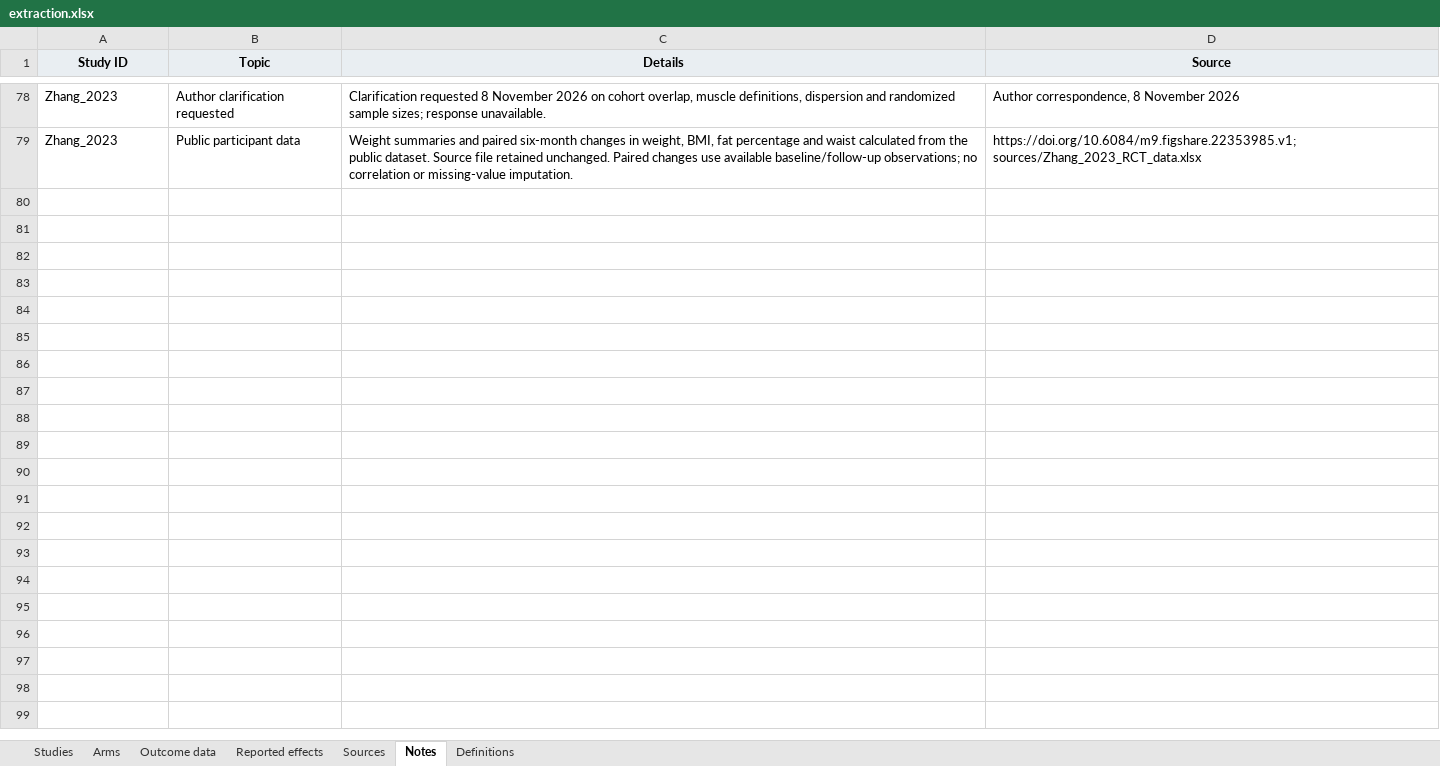
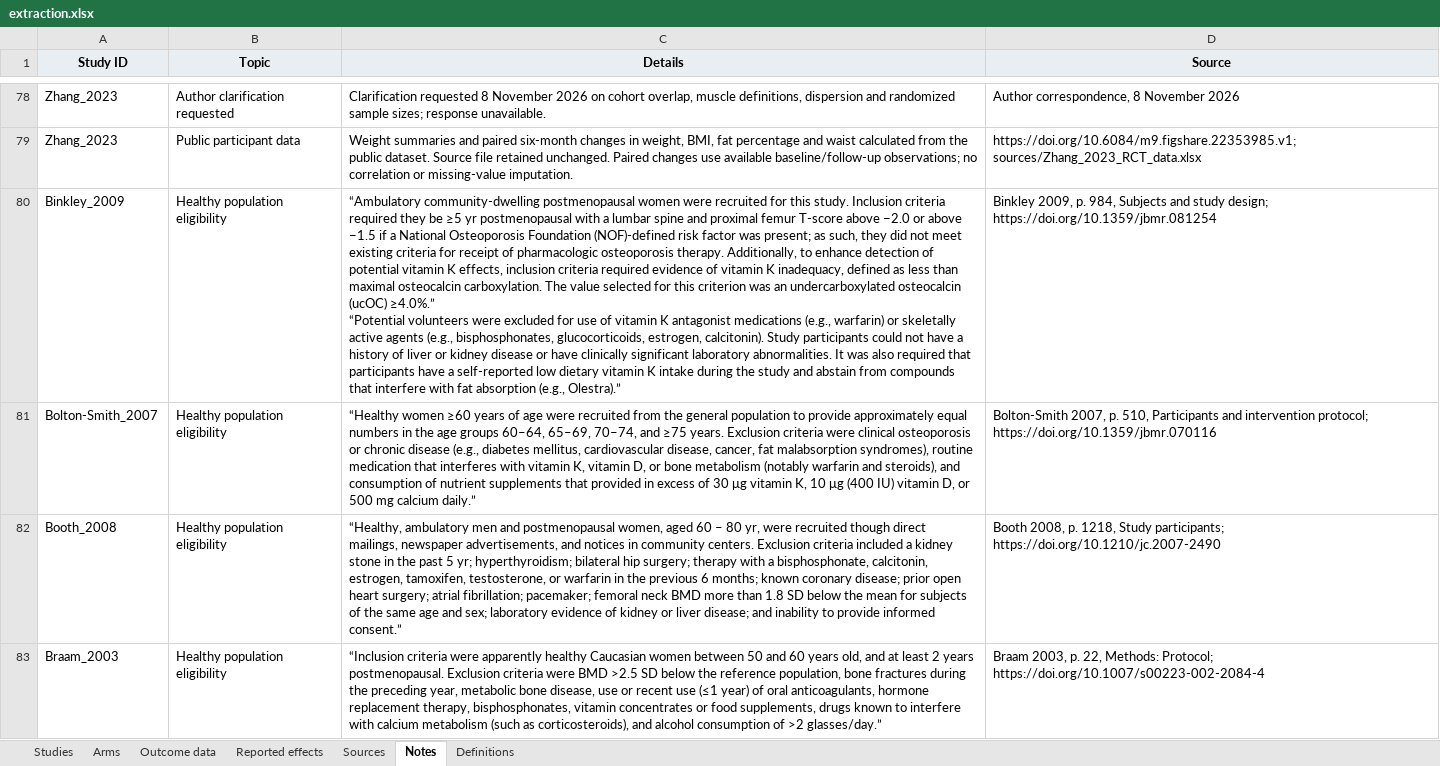
Before and after one commit to Mikolaj-Madeksza/vitamin-k-anthropometry-systematic-review, an Excel workbook: data/extraction.xlsx, sheet Notes, drawn as a sheet; only a part is shown, gaps mark what is left out; values as stored, in another font and other column widths than the file's, no borders; table styles not drawn; ↵ is a line break in a cell; the diff covers the shown part only; the diff names each change by its address in the sheet, - before the commit and + after, or states it on an @@ line.

Commit message:
Add source-referenced healthy population definitions

```diff
--- a/data/extraction.xlsx (sheet Notes)
+++ b/data/extraction.xlsx (sheet Notes)
+row 80: Binkley_2009 | Healthy population eligibility | “Ambulatory community-dwelling postmenopausal women were recruited for this study. Inclusion criteria required they be ≥5 yr postmenopausal with a lumbar spine and proximal femur T-score above −2.0 or above −1.5 if a National Osteoporosis Foundation (NOF)-defined risk factor was present; as such, they did not meet existing criteria for receipt of pharmacologic osteoporosis therapy. Additionally, to enhance detection of potential vitamin K effects, inclusion criteria required evidence of vitamin K inadequacy, defined as less than maximal osteocalcin carboxylation. The value selected for this criterion was an undercarboxylated osteocalcin (ucOC) ≥4.0%.” ↵ “Potential volunteers were excluded for use of vitamin K antagonist medications (e.g., warfarin) or skeletally active agents (e.g., bisphosphonates, glucocorticoids, estrogen, calcitonin). Study participants could not have a history of liver or kidney disease or have clinically significant laboratory abnormalities. It was also required that participants have a self-reported low dietary vitamin K intake during the study and abstain from compounds that interfere with fat absorption (e.g., Olestra).” | Binkley 2009, p. 984, Subjects and study design; https://doi.org/10.1359/jbmr.081254
+row 81: Bolton-Smith_2007 | Healthy population eligibility | “Healthy women ≥60 years of age were recruited from the general population to provide approximately equal numbers in the age groups 60–64, 65–69, 70–74, and ≥75 years. Exclusion criteria were clinical osteoporosis or chronic disease (e.g., diabetes mellitus, cardiovascular disease, cancer, fat malabsorption syndromes), routine medication that interferes with vitamin K, vitamin D, or bone metabolism (notably warfarin and steroids), and consumption of nutrient supplements that provided in excess of 30 μg vitamin K, 10 μg (400 IU) vitamin D, or 500 mg calcium daily.” | Bolton-Smith 2007, p. 510, Participants and intervention protocol; https://doi.org/10.1359/jbmr.070116
+row 82: Booth_2008 | Healthy population eligibility | “Healthy, ambulatory men and postmenopausal women, aged 60 – 80 yr, were recruited though direct mailings, newspaper advertisements, and notices in community centers. Exclusion criteria included a kidney stone in the past 5 yr; hyperthyroidism; bilateral hip surgery; therapy with a bisphosphonate, calcitonin, estrogen, tamoxifen, testosterone, or warfarin in the previous 6 months; known coronary disease; prior open heart surgery; atrial fibrillation; pacemaker; femoral neck BMD more than 1.8 SD below the mean for subjects of the same age and sex; laboratory evidence of kidney or liver disease; and inability to provide informed consent.” | Booth 2008, p. 1218, Study participants; https://doi.org/10.1210/jc.2007-2490
+row 83: Braam_2003 | Healthy population eligibility | “Inclusion criteria were apparently healthy Caucasian women between 50 and 60 years old, and at least 2 years postmenopausal. Exclusion criteria were BMD >2.5 SD below the reference population, bone fractures during the preceding year, metabolic bone disease, use or recent use (≤1 year) of oral anticoagulants, hormone replacement therapy, bisphosphonates, vitamin concentrates or food supplements, drugs known to interfere with calcium metabolism (such as corticosteroids), and alcohol consumption of >2 glasses/day.” | Braam 2003, p. 22, Methods: Protocol; https://doi.org/10.1007/s00223-002-2084-4
```
Also changed, not shown: 9 added rows elsewhere in this sheet.
